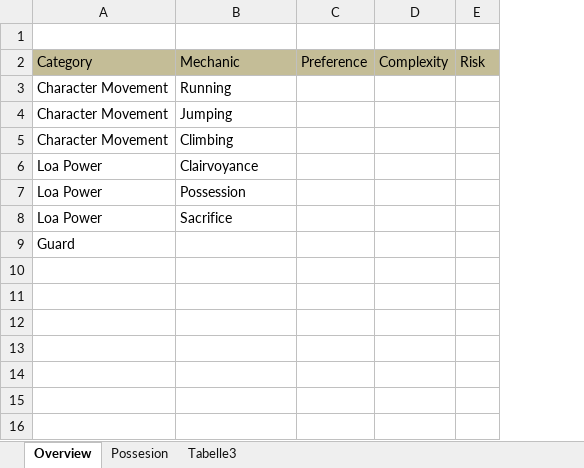
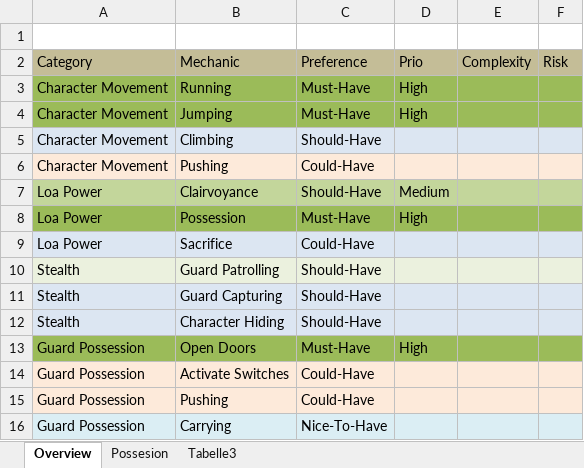
Before and after one commit to ArtjomProGrammer/Voodoo, an Excel workbook: _WIP/Tobias/Mechanics.xlsx, sheet Overview, drawn as a sheet; values as stored, in another font and other column widths than the file's, no borders; removed rows and columns are numbered as before the commit, all else as after; the diff names each change by its address in the sheet, - before the commit and + after, or states it on an @@ line.

Commit message:
Mechanics updated

```diff
--- a/_WIP/Tobias/Mechanics.xlsx (sheet Overview)
+++ b/_WIP/Tobias/Mechanics.xlsx (sheet Overview)
-column C, row 2: Preference
+column C, rows 2-5: Preference | Must-Have | Must-Have | Should-Have; rows 7-9: Should-Have | Must-Have | Could-Have
+column D, rows 2-4: Prio | High | High; rows 7-8: Medium | High
-A3:B4 fill: none
+A3:B4 fill: #9BBB59
-E3:F4 fill: none
+E3:F4 fill: #9BBB59
-A5:B5 fill: none
+A5:B5 fill: #DCE6F2
-E5:F5 fill: none
+E5:F5 fill: #DCE6F2
+row 6: Character Movement | Pushing | Could-Have
-A7:B7 fill: none
+A7:B7 fill: #C3D69B
-E7:F7 fill: none
+E7:F7 fill: #C3D69B
-A8:B8 fill: none
+A8:B8 fill: #9BBB59
-E8:F8 fill: none
+E8:F8 fill: #9BBB59
-A9:B9 fill: none
+A9:B9 fill: #DCE6F2
-E9:F9 fill: none
+E9:F9 fill: #DCE6F2
-row 9: Guard
+row 10: Stealth | Guard Patrolling | Should-Have
+row 11: Stealth | Guard Capturing | Should-Have
+row 12: Stealth | Character Hiding | Should-Have
+row 13: Guard Possession | Open Doors | Must-Have | High
+row 14: Guard Possession | Activate Switches | Could-Have
+row 15: Guard Possession | Pushing | Could-Have
+row 16: Guard Possession | Carrying | Nice-To-Have
```
